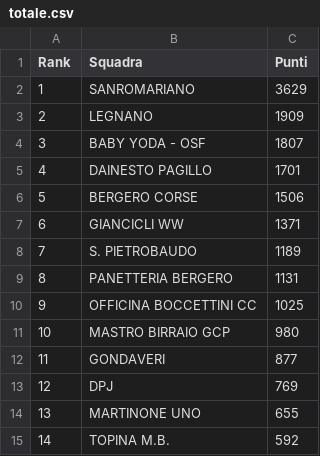
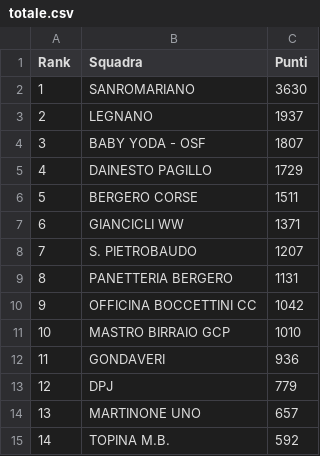
Before and after one commit to ciclismoreale/ciclismoreale.github.io, a CSV file: data/totale.csv, drawn as a sheet.

```diff
--- a/data/totale.csv
+++ b/data/totale.csv
@@ -1,15 +1,15 @@
 Rank,Squadra,Punti
-1,SANROMARIANO,3629
-2,LEGNANO,1909
+1,SANROMARIANO,3630
+2,LEGNANO,1937
 3,BABY YODA - OSF,1807
-4,DAINESTO PAGILLO,1701
-5,BERGERO CORSE,1506
+4,DAINESTO PAGILLO,1729
+5,BERGERO CORSE,1511
 6,GIANCICLI WW,1371
-7,S. PIETROBAUDO,1189
+7,S. PIETROBAUDO,1207
 8,PANETTERIA BERGERO,1131
-9,OFFICINA BOCCETTINI CC,1025
-10,MASTRO BIRRAIO GCP,980
-11,GONDAVERI,877
-12,DPJ,769
-13,MARTINONE UNO,655
+9,OFFICINA BOCCETTINI CC,1042
+10,MASTRO BIRRAIO GCP,1010
+11,GONDAVERI,936
+12,DPJ,779
+13,MARTINONE UNO,657
 14,TOPINA M.B.,592
```
Also changed, not shown: data/cqranking_riders.csv, data/mensile.csv, 10 other files.
